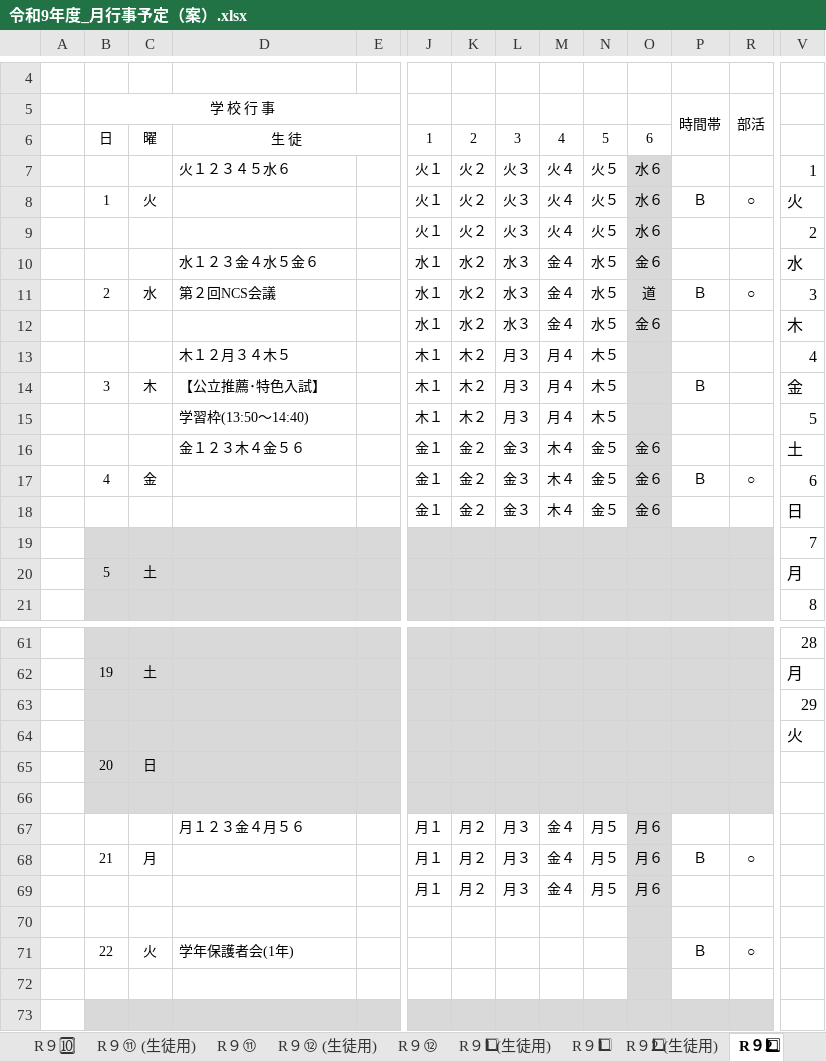
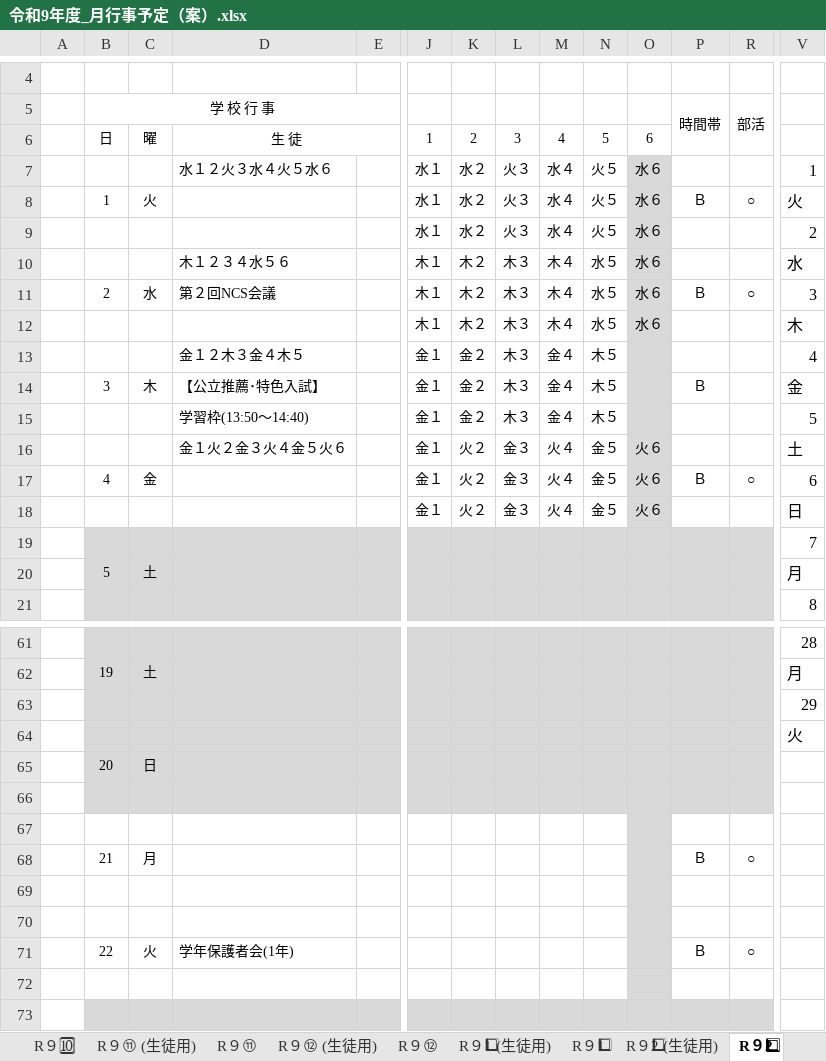
Before and after one commit to nanosa730/update, an Excel workbook: 令和9年度_月行事予定（案）.xlsx, sheet R９2⃣, drawn as a sheet; only a part is shown, gaps mark what is left out; values as stored, in another font and other column widths than the file's, no borders; removed rows and columns are numbered as before the commit, all else as after; rows hold the shown columns only; the diff covers the shown part only; the diff names each change by its address in the sheet, - before the commit and + after, or states it on an @@ line.

```diff
--- a/令和9年度_月行事予定（案）.xlsx (sheet R９2⃣)
+++ b/令和9年度_月行事予定（案）.xlsx (sheet R９2⃣)
-D7: 火１２３４５水６
+D7: 水１２火３水４火５水６
-J7:J9: 火１
+J7:J9: 水１
-K7:K9: 火２
+K7:K9: 水２
-M7:M9: 火４
+M7:M9: 水４
-row 10:  |  |  | 水１２３金４水５金６ |  | 水１ | 水２ | 水３ | 金４ | 水５ | 金６ |  |  | 水
+row 10:  |  |  | 木１２３４水５６ |  | 木１ | 木２ | 木３ | 木４ | 水５ | 水６ |  |  | 水
-J11: 水１
+J11: 木１
-K11: 水２
+K11: 木２
-L11: 水３
+L11: 木３
-M11: 金４
+M11: 木４
-O11: 道
+O11: 水６
-row 12:  |  |  |  |  | 水１ | 水２ | 水３ | 金４ | 水５ | 金６ |  |  | 木
+row 12:  |  |  |  |  | 木１ | 木２ | 木３ | 木４ | 水５ | 水６ |  |  | 木
-D13: 木１２月３４木５
+D13: 金１２木３金４木５
-J13:J15: 木１
+J13:J15: 金１
-K13:K15: 木２
+K13:K15: 金２
-L13:L15: 月３
+L13:L15: 木３
-M13:M15: 月４
+M13:M15: 金４
-D16: 金１２３木４金５６
+D16: 金１火２金３火４金５火６
-K16:K18: 金２
+K16:K18: 火２
-M16:M18: 木４
+M16:M18: 火４
-O16:O18: 金６
+O16:O18: 火６
-row 67:  |  |  | 月１２３金４月５６ |  | 月１ | 月２ | 月３ | 金４ | 月５ | 月６
+row 67: (empty)
-row 68:  | 21 | 月 |  |  | 月１ | 月２ | 月３ | 金４ | 月５ | 月６ | Ｂ | ○
+row 68:  | 21 | 月 |  |  |  |  |  |  |  |  | Ｂ | ○
-row 69:  |  |  |  |  | 月１ | 月２ | 月３ | 金４ | 月５ | 月６
+row 69: (empty)
```
Also changed, not shown: 7 added rows, 7 removed rows and 90 edited cells elsewhere in this sheet, sheet R９4⃣ (生徒用), sheet R９4⃣, sheet R９🔟, sheet R９2⃣ (生徒用), sheet R９🔟 (生徒用), sheet R９⑫, 15 more sheets, 令和9年度_授業数カウント.xlsx, 6 other files.
